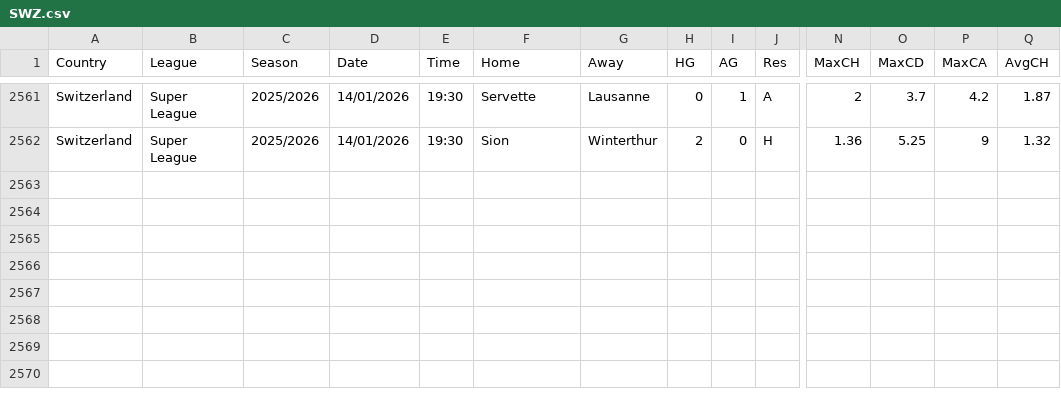
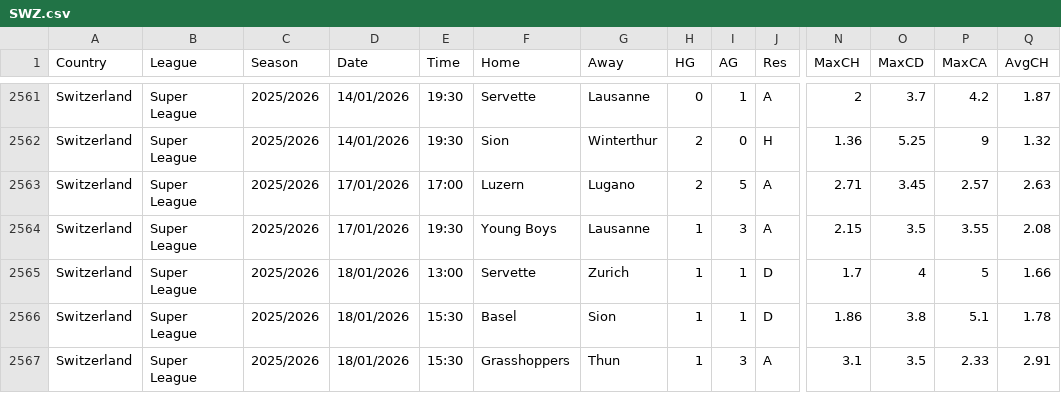
Before and after one commit to ASRSES/football-data-archive, a CSV file: data/SWZ/SWZ.csv, drawn as a sheet; only a part is shown, gaps mark what is left out; rows hold the shown columns only; the diff names each change by its address in the sheet, - before the commit and + after, or states it on an @@ line.

```diff
--- a/data/SWZ/SWZ.csv
+++ b/data/SWZ/SWZ.csv
+row 2563: Switzerland | Super League | 2025/2026 | 17/01/2026 | 17:00 | Luzern | Lugano | 2 | 5 | A | 2.71 | 3.45 | 2.57 | 2.63
+row 2564: Switzerland | Super League | 2025/2026 | 17/01/2026 | 19:30 | Young Boys | Lausanne | 1 | 3 | A | 2.15 | 3.5 | 3.55 | 2.08
+row 2565: Switzerland | Super League | 2025/2026 | 18/01/2026 | 13:00 | Servette | Zurich | 1 | 1 | D | 1.7 | 4 | 5 | 1.66
+row 2566: Switzerland | Super League | 2025/2026 | 18/01/2026 | 15:30 | Basel | Sion | 1 | 1 | D | 1.86 | 3.8 | 5.1 | 1.78
+row 2567: Switzerland | Super League | 2025/2026 | 18/01/2026 | 15:30 | Grasshoppers | Thun | 1 | 3 | A | 3.1 | 3.5 | 2.33 | 2.91
```
Also changed, not shown: data/G1/G1.csv, data/ROU/ROU.csv, 5 other files.
